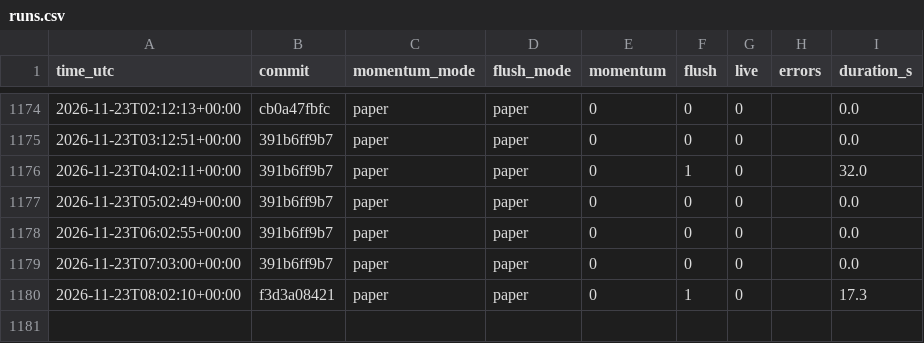
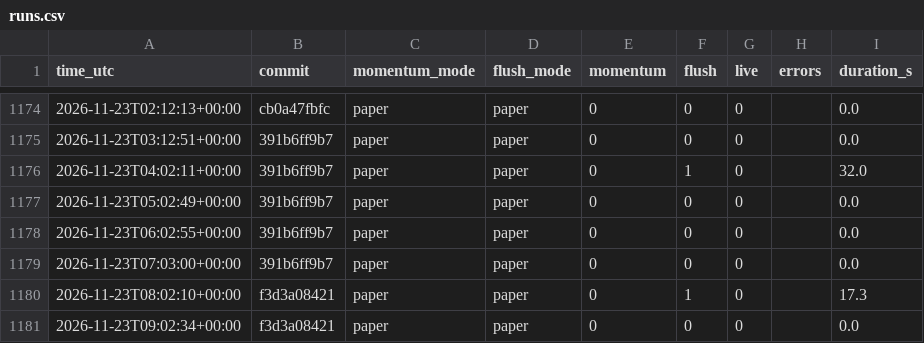
Before and after one commit to daijobudesu69/Crypto-RMF, a CSV file: state/runs.csv, drawn as a sheet; only a part is shown, gaps mark what is left out; the diff names each change by its address in the sheet, - before the commit and + after, or states it on an @@ line.

```diff
--- a/state/runs.csv
+++ b/state/runs.csv
+row 1181: 2026-11-23T09:02:34+00:00 | f3d3a08421 | paper | paper | 0 | 0 | 0 |  | 0.0
```
